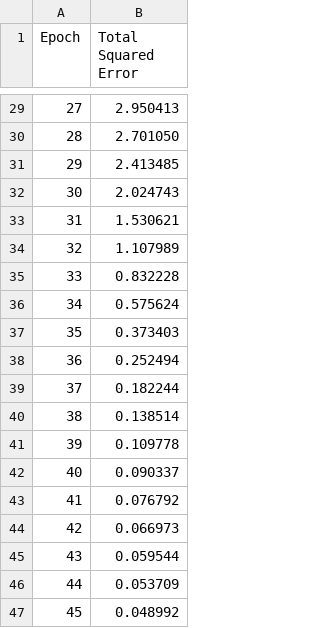
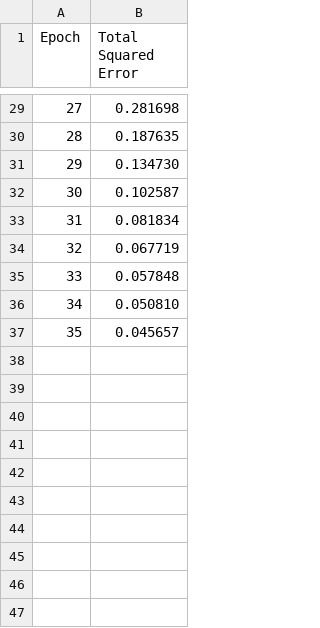
Before and after one commit to umamibeef/UBC-EECE-592-Coursework, a CSV file: 1c.csv, drawn as a sheet; only a part is shown, gaps mark what is left out; the diff covers the shown part only.

```diff
--- a/1c.csv
+++ b/1c.csv
@@ -29,19 +29,9 @@ Epoch, Total Squared Error,
-27, 2.950413,
-28, 2.701050,
-29, 2.413485,
-30, 2.024743,
-31, 1.530621,
-32, 1.107989,
-33, 0.832228,
-34, 0.575624,
-35, 0.373403,
-36, 0.252494,
-37, 0.182244,
-38, 0.138514,
-39, 0.109778,
-40, 0.090337,
-41, 0.076792,
-42, 0.066973,
-43, 0.059544,
-44, 0.053709,
-45, 0.048992,
+27, 0.281698,
+28, 0.187635,
+29, 0.134730,
+30, 0.102587,
+31, 0.081834,
+32, 0.067719,
+33, 0.057848,
+34, 0.050810,
+35, 0.045657,
```
Also changed, not shown: 27 edited cells elsewhere in this file, 1b.csv, 4 other files.
